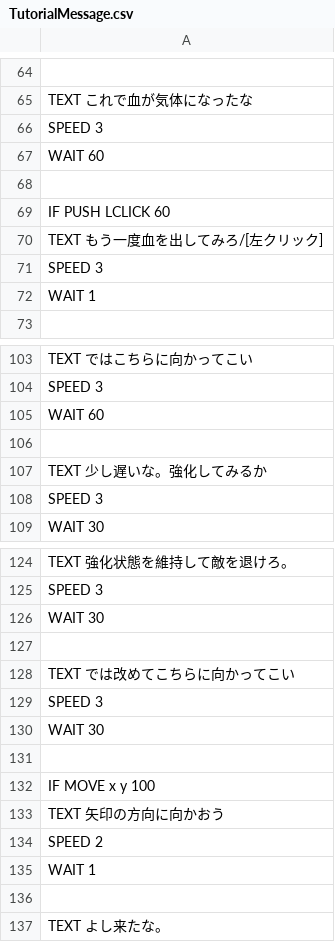
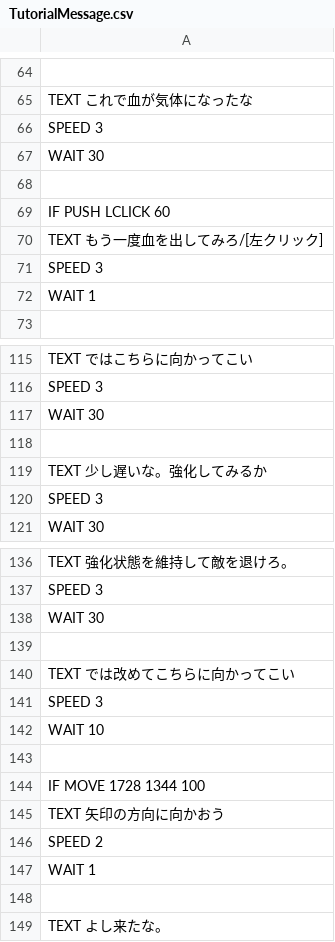
Before and after one commit to yokoyamamituharu/Curl, a CSV file: Engine/Resources/GameData/TutorialMessage.csv, drawn as a sheet; only a part is shown, gaps mark what is left out; the diff covers the shown part only.

```diff
--- a/Engine/Resources/GameData/TutorialMessage.csv
+++ b/Engine/Resources/GameData/TutorialMessage.csv
@@ -66,3 +66,3 @@ TEXT これで血が気体になったな
 SPEED 3
-WAIT 60
+WAIT 30
 
@@ -104,3 +116,3 @@ TEXT ではこちらに向かってこい
 SPEED 3
-WAIT 60
+WAIT 30
 
@@ -129,5 +141,5 @@ TEXT では改めてこちらに向かってこい
 SPEED 3
-WAIT 30
+WAIT 10
 
-IF MOVE x y 100
+IF MOVE 1728 1344 100
 TEXT 矢印の方向に向かおう
```
Also changed, not shown: 16 added rows and 11 edited cells elsewhere in this file, 1 other file.
